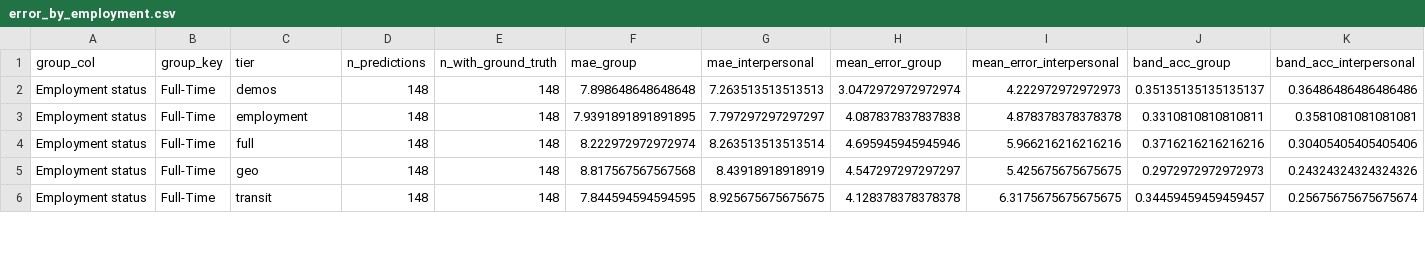
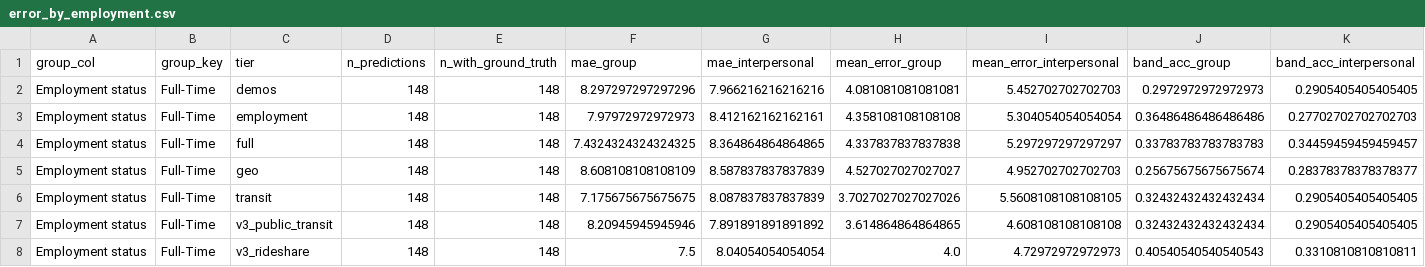
Before and after one commit to Exios66/psych755-jjb, a CSV file: artifacts/posit_full_cohort/error_by_employment.csv, drawn as a sheet; only a part is shown; the diff covers the shown part only.

```diff
--- a/artifacts/posit_full_cohort/error_by_employment.csv
+++ b/artifacts/posit_full_cohort/error_by_employment.csv
@@ -1,6 +1,8 @@
 group_col,group_key,tier,n_predictions,n_with_ground_truth,mae_group,mae_interpersonal,mean_error_group,mean_error_interpersonal,band_acc_group,band_acc_interpersonal
-Employment status,Full-Time,demos,148,148,7.898648648648648,7.263513513513513,3.0472972972972974,4.222972972972973,0.35135135135135137,0.36486486486486486
-Employment status,Full-Time,employment,148,148,7.9391891891891895,7.797297297297297,4.087837837837838,4.878378378378378,0.3310810810810811,0.3581081081081081
-Employment status,Full-Time,full,148,148,8.222972972972974,8.263513513513514,4.695945945945946,5.966216216216216,0.3716216216216216,0.30405405405405406
-Employment status,Full-Time,geo,148,148,8.817567567567568,8.43918918918919,4.547297297297297,5.425675675675675,0.2972972972972973,0.24324324324324326
-Employment status,Full-Time,transit,148,148,7.844594594594595,8.925675675675675,4.128378378378378,6.3175675675675675,0.34459459459459457,0.25675675675675674
+Employment status,Full-Time,demos,148,148,8.297297297297296,7.966216216216216,4.081081081081081,5.452702702702703,0.2972972972972973,0.2905405405405405
+Employment status,Full-Time,employment,148,148,7.97972972972973,8.412162162162161,4.358108108108108,5.304054054054054,0.36486486486486486,0.27702702702702703
+Employment status,Full-Time,full,148,148,7.4324324324324325,8.364864864864865,4.337837837837838,5.297297297297297,0.33783783783783783,0.34459459459459457
+Employment status,Full-Time,geo,148,148,8.608108108108109,8.587837837837839,4.527027027027027,4.952702702702703,0.25675675675675674,0.28378378378378377
+Employment status,Full-Time,transit,148,148,7.175675675675675,8.087837837837839,3.7027027027027026,5.5608108108108105,0.32432432432432434,0.2905405405405405
+Employment status,Full-Time,v3_public_transit,148,148,8.20945945945946,7.891891891891892,3.614864864864865,4.608108108108108,0.32432432432432434,0.2905405405405405
+Employment status,Full-Time,v3_rideshare,148,148,7.5,8.04054054054054,4.0,4.72972972972973,0.40540540540540543,0.3310810810810811
```
Also changed, not shown: 7 added rows and 57 edited cells elsewhere in this file, artifacts/posit_full_cohort/error_by_student_status.csv, artifacts/posit_full_cohort/participants.csv, 18 other files.
